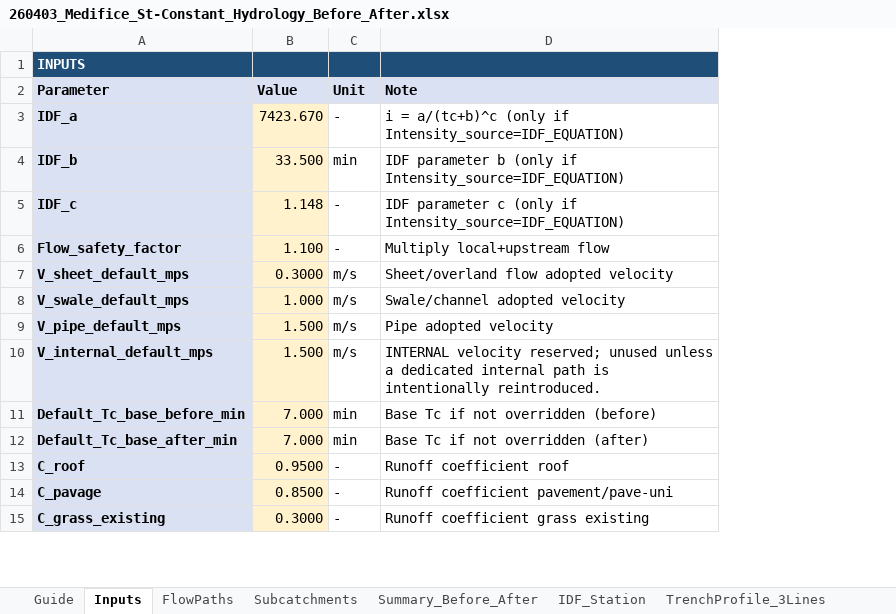
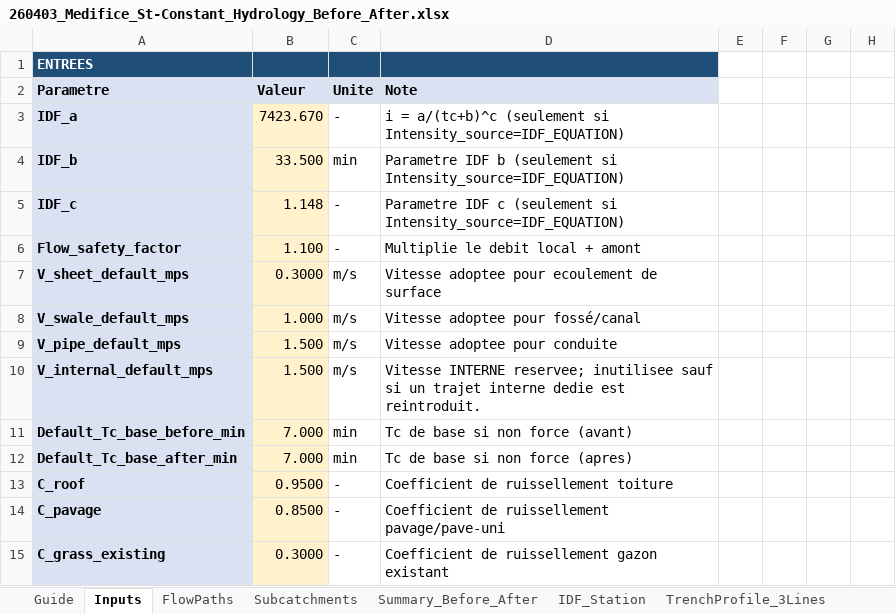
Before and after one commit to acon560-prog/idf-web-app, an Excel workbook: engineering/drainage-design/260403_Medifice_St-Constant_Hydrology_Before_After.xlsx, sheet Inputs, drawn as a sheet; only a part is shown; values as stored, in another font and other column widths than the file's, no borders; the diff covers the shown part only; the diff names each change by its address in the sheet, - before the commit and + after, or states it on an @@ line.

```diff
--- a/engineering/drainage-design/260403_Medifice_St-Constant_Hydrology_Before_After.xlsx (sheet Inputs)
+++ b/engineering/drainage-design/260403_Medifice_St-Constant_Hydrology_Before_After.xlsx (sheet Inputs)
+column E, empty
+column F, empty
+column G, empty
+column H, empty
-A1 (Parametre): INPUTS
+A1 (Parametre): ENTREES
-A2: Parameter
+A2: Parametre
-B2: Value
+B2: Valeur
-C2: Unit
+C2: Unite
-D3 (Note): …= a/(tc+b)^c (only if Intensity_source=IDF_EQUATION)
+D3 (Note): …= a/(tc+b)^c (seulement si Intensity_source=IDF_EQUATION)
-D4 (Note): IDF parameter b (only if Intensity_source=IDF_EQUATION)
+D4 (Note): Parametre IDF b (seulement si Intensity_source=IDF_EQUATION)
-D5 (Note): IDF parameter c (only if Intensity_source=IDF_EQUATION)
+D5 (Note): Parametre IDF c (seulement si Intensity_source=IDF_EQUATION)
-D6 (Note): Multiply local+upstream flow
+D6 (Note): Multiplie le debit local + amont
-D7 (Note): Sheet/overland flow adopted velocity
+D7 (Note): Vitesse adoptee pour ecoulement de surface
-D8 (Note): Swale/channel adopted velocity
+D8 (Note): Vitesse adoptee pour fossé/canal
-D9 (Note): Pipe adopted velocity
+D9 (Note): Vitesse adoptee pour conduite
-D10 (Note): INTERNAL velocity reserved; unused unless a dedicated internal path is intentionally reintroduced.
+D10 (Note): Vitesse INTERNE reservee; inutilisee sauf si un trajet interne dedie est reintroduit.
-D11 (Note): Base Tc if not overridden (before)
+D11 (Note): Tc de base si non force (avant)
-D12 (Note): Base Tc if not overridden (after)
+D12 (Note): Tc de base si non force (apres)
-D13 (Note): Runoff coefficient roof
+D13 (Note): Coefficient de ruissellement toiture
-D14 (Note): Runoff coefficient pavement/pave-uni
+D14 (Note): Coefficient de ruissellement pavage/pave-uni
-D15 (Note): Runoff coefficient grass existing
+D15 (Note): Coefficient de ruissellement gazon existant
```
Also changed, not shown: 33 added rows, 1 removed row and 87 edited cells elsewhere in this sheet, sheet Summary_Before_After, sheet Subcatchments, sheet Guide, sheet FlowPaths, sheet Segment_Legend, sheet TrenchProfile_3Lines, 1 more sheet.
